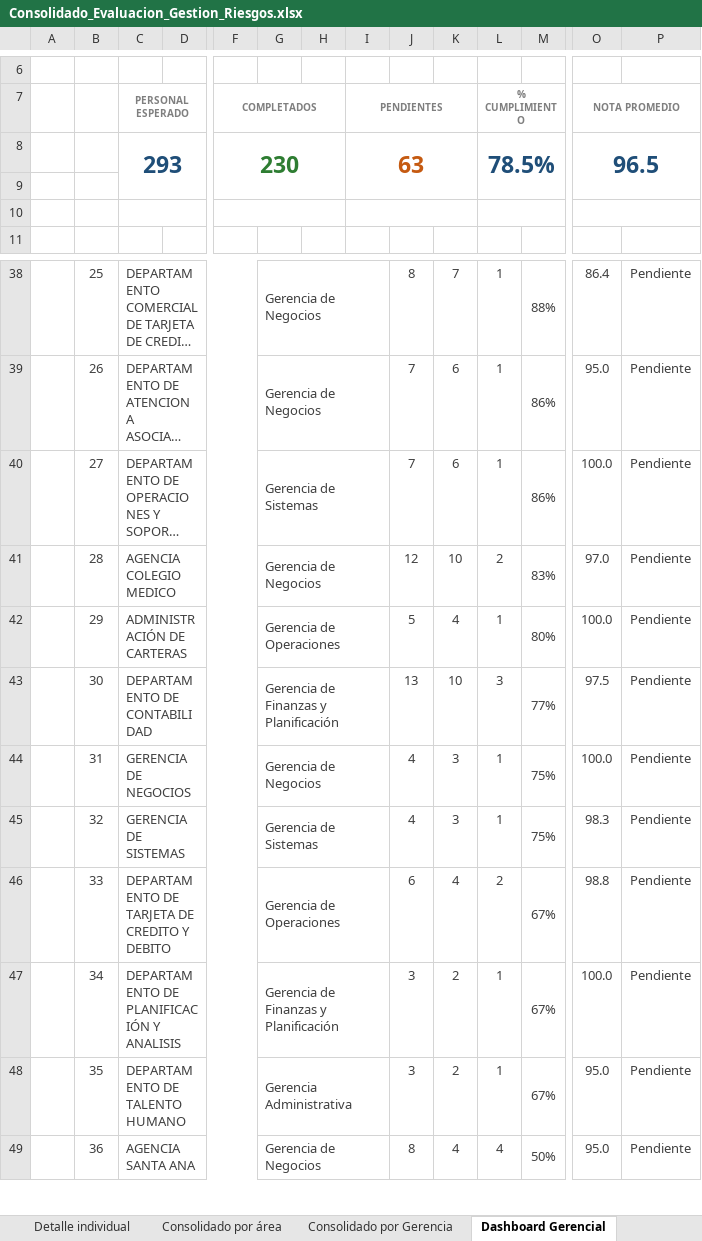
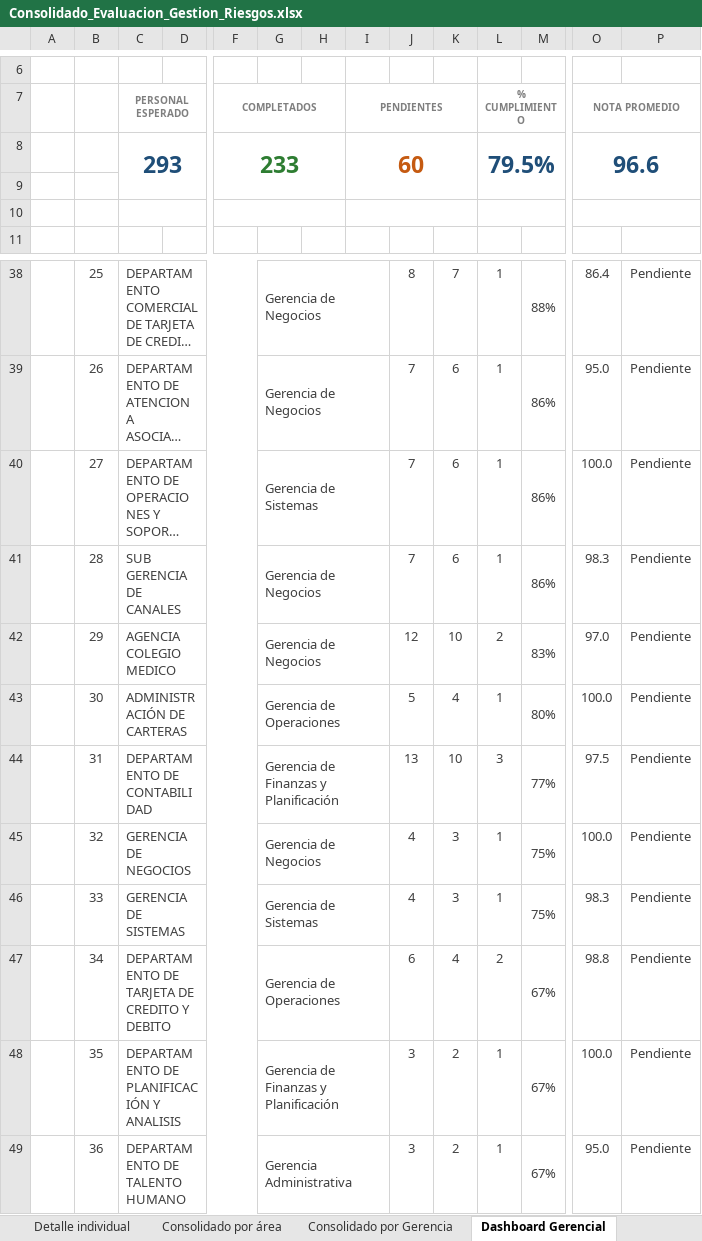
Before and after one commit to menjivar201280/riesgo, an Excel workbook: evaluacion-gestion-riesgos/Consolidado_Evaluacion_Gestion_Riesgos.xlsx, sheet Dashboard Gerencial, drawn as a sheet; only a part is shown, gaps mark what is left out; long unchanged cells end in …; values as stored, in another font and other column widths than the file's, no borders; conditional formats not drawn; removed rows and columns are numbered as before the commit, all else as after; rows hold the shown columns only; the diff covers the shown part only; the diff names each change by its address in the sheet, - before the commit and + after, or states it on an @@ line.

```diff
--- a/evaluacion-gestion-riesgos/Consolidado_Evaluacion_Gestion_Riesgos.xlsx (sheet Dashboard Gerencial)
+++ b/evaluacion-gestion-riesgos/Consolidado_Evaluacion_Gestion_Riesgos.xlsx (sheet Dashboard Gerencial)
-row 8:  |  | 293 |  | 230 |  |  | 63 |  |  | 78.5% |  | 96.5
+row 8:  |  | 293 |  | 233 |  |  | 60 |  |  | 79.5% |  | 96.6
+row 41:  | 28 | SUB GERENCIA DE CANALES |  |  | Gerencia de Negocios |  |  | 7 | 6 | 1 | 86% | 98.3 | Pendiente
-B42: 28
+B42: 29
-B43: 29
+B43: 30
-B44: 30
+B44: 31
-row 44:  | 31 | GERENCIA DE NEGOCIOS |  |  | Gerencia de Negocios |  |  | 4 | 3 | 1 | 75% | 100.0 | Pendiente
-C45: GERENCIA DE SISTEMAS
+C45: GERENCIA DE NEGOCIOS
-G45: Gerencia de Sistemas
+G45: Gerencia de Negocios
-O45: 98.3
+O45: 100.0
-C46: DEPARTAMENTO DE TARJETA DE CREDITO Y DEBITO
+C46: GERENCIA DE SISTEMAS
-G46: Gerencia de Operaciones
+G46: Gerencia de Sistemas
-J46: 6
+J46: 4
-K46: 4
+K46: 3
-L46: 2
+L46: 1
-M46: 67%
+M46: 75%
-O46: 98.8
+O46: 98.3
-C47: DEPARTAMENTO DE PLANIFICACIÓN Y ANALISIS
+C47: DEPARTAMENTO DE TARJETA DE CREDITO Y DEBITO
-G47: Gerencia de Finanzas y Planificación
+G47: Gerencia de Operaciones
-J47: 3
+J47: 6
-K47: 2
+K47: 4
-L47: 1
+L47: 2
-O47: 100.0
+O47: 98.8
-C48: DEPARTAMENTO DE TALENTO HUMANO
+C48: DEPARTAMENTO DE PLANIFICACIÓN Y ANALISIS
-G48: Gerencia Administrativa
+G48: Gerencia de Finanzas y Planificación
-O48: 95.0
+O48: 100.0
-C49: AGENCIA SANTA ANA
+C49: DEPARTAMENTO DE TALENTO HUMANO
-G49: Gerencia de Negocios
+G49: Gerencia Administrativa
-J49: 8
+J49: 3
-K49: 4
+K49: 2
-L49: 4
+L49: 1
-M49: 50%
+M49: 67%
```
Also changed, not shown: 24 edited cells elsewhere in this sheet, sheet Estado por Colaborador, sheet Base Exámenes, sheet Listado de Completados, sheet Detalle individual, sheet Listado de Pendientes, sheet Consolidado por Gerencia, 2 more sheets, other sheet tabs, formulas that keep their value, hidden cells, charts or pictures.
